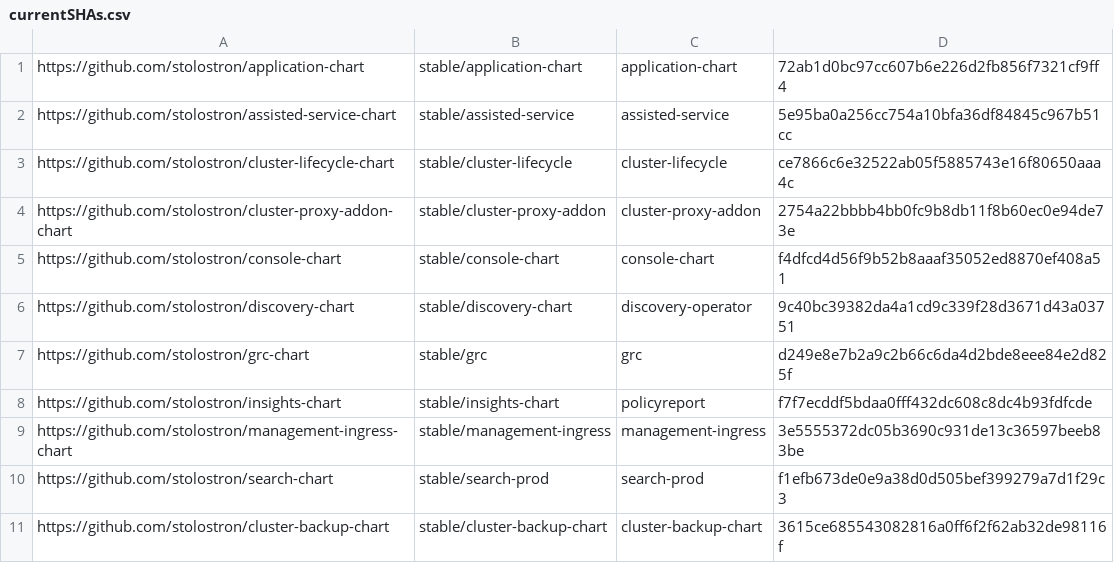
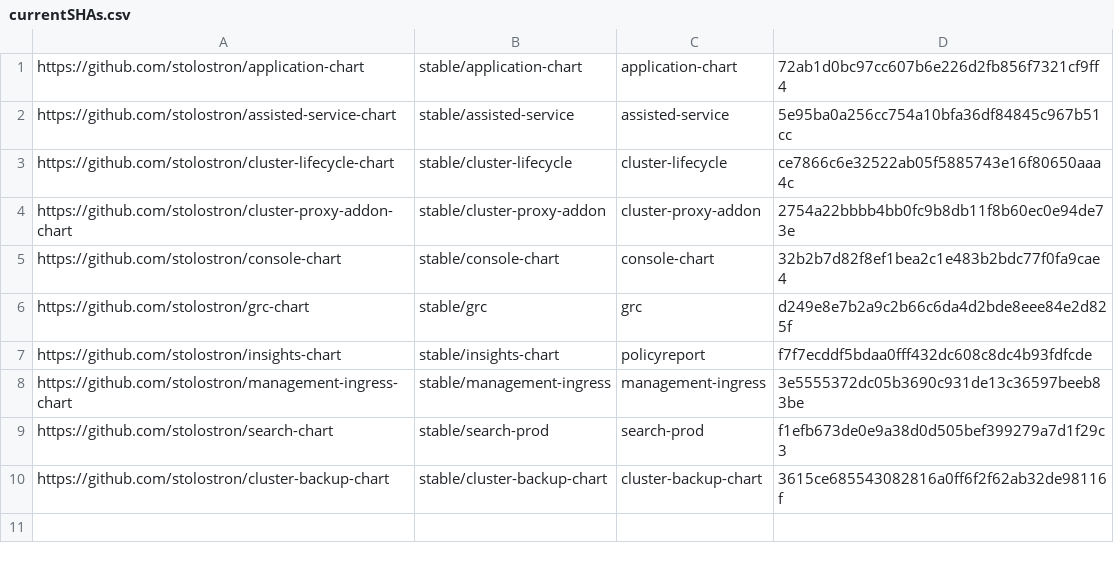
Before and after one commit to stolostron/multiclusterhub-repo, a CSV file: currentSHAs.csv, drawn as a sheet.

```diff
--- a/currentSHAs.csv
+++ b/currentSHAs.csv
@@ -4,4 +4,3 @@ https://github.com/stolostron/cluster-lifecycle-chart,stable/cluster-lifecycle,c
 https://github.com/stolostron/cluster-proxy-addon-chart,stable/cluster-proxy-addon,cluster-proxy-addon,2754a22bbbb4bb0fc9b8db11f8b60ec0e94de73e
-https://github.com/stolostron/console-chart,stable/console-chart,console-chart,f4dfcd4d56f9b52b8aaaf35052ed8870ef408a51
-https://github.com/stolostron/discovery-chart,stable/discovery-chart,discovery-operator,9c40bc39382da4a1cd9c339f28d3671d43a03751
+https://github.com/stolostron/console-chart,stable/console-chart,console-chart,32b2b7d82f8ef1bea2c1e483b2bdc77f0fa9cae4
 https://github.com/stolostron/grc-chart,stable/grc,grc,d249e8e7b2a9c2b66c6da4d2bde8eee84e2d825f
```
Also changed, not shown: 1 other file.
